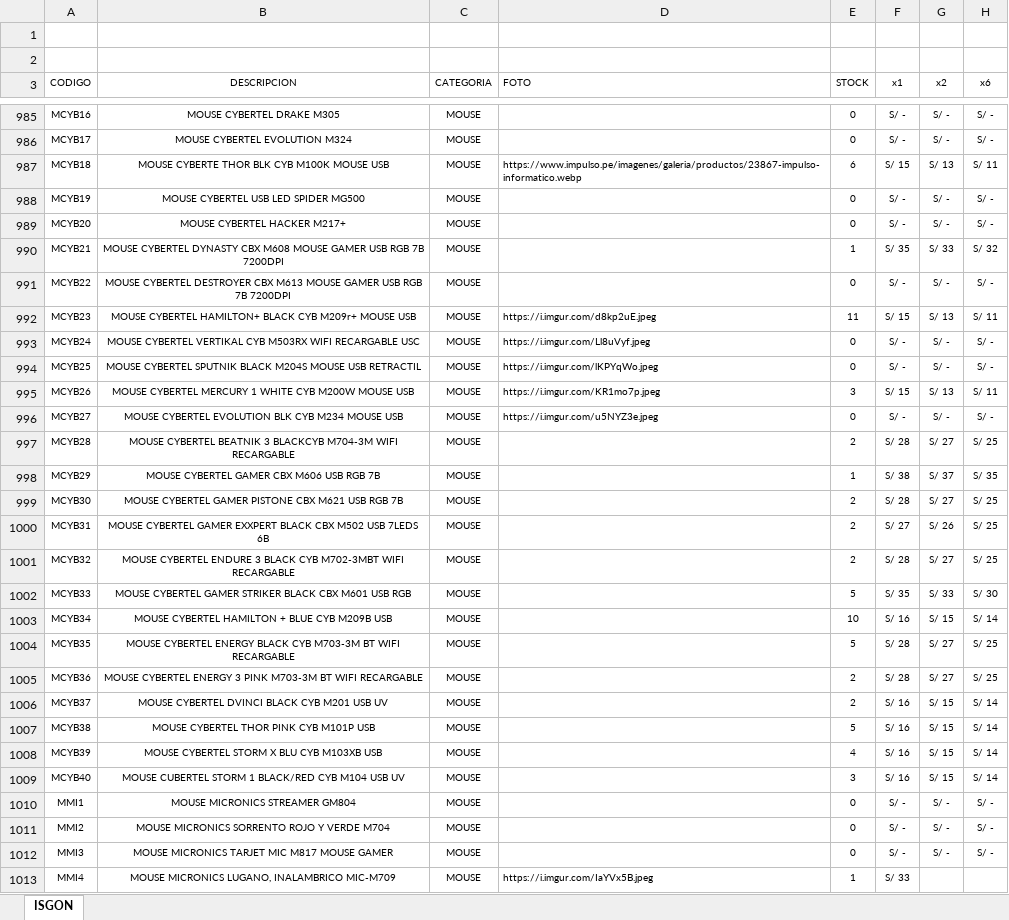
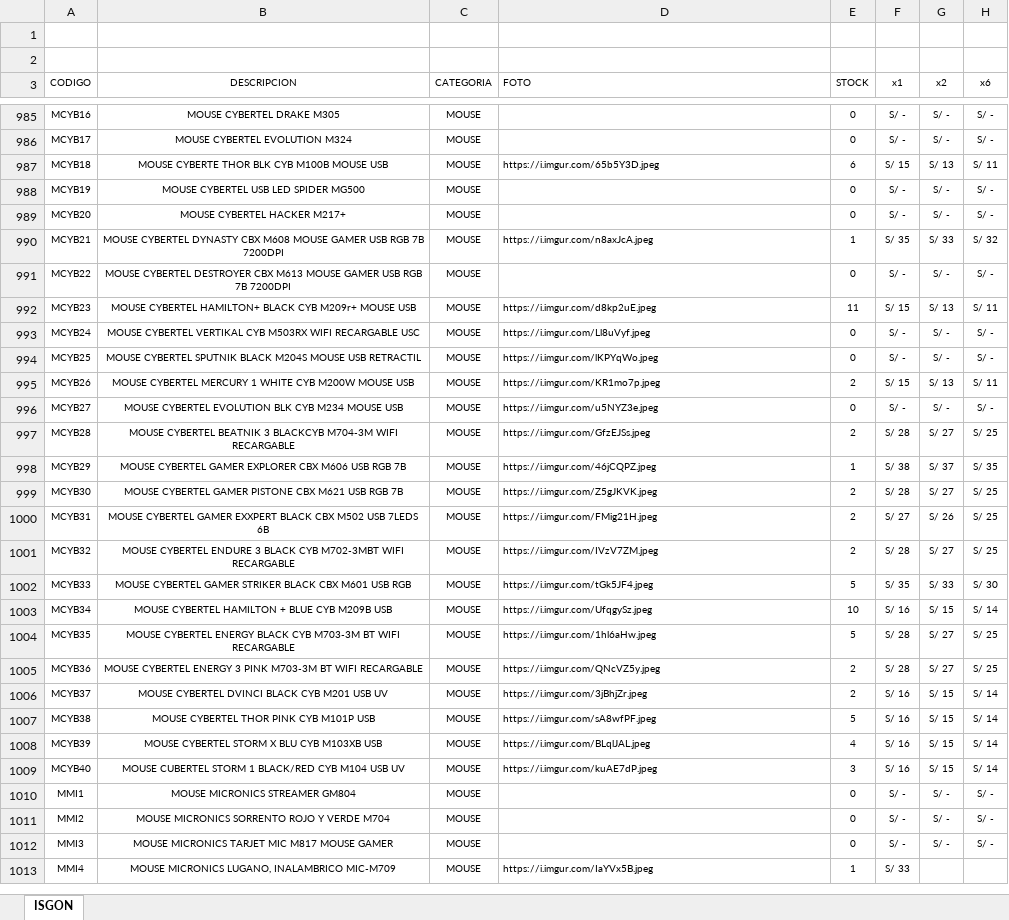
Before and after one commit to isgonweb/isgon, an Excel workbook: isgon.xlsx, sheet ISGON, drawn as a sheet; only a part is shown, gaps mark what is left out; values as stored, in another font and other column widths than the file's, no borders; table styles not drawn; the diff covers the shown part only; the diff names each change by its address in the sheet, - before the commit and + after, or states it on an @@ line.

```diff
--- a/isgon.xlsx (sheet ISGON)
+++ b/isgon.xlsx (sheet ISGON)
-B987 (DESCRIPCION): MOUSE CYBERTE THOR BLK CYB M100K MOUSE USB
+B987 (DESCRIPCION): MOUSE CYBERTE THOR BLK CYB M100B MOUSE USB
-D987 (FOTO): https://www.impulso.pe/imagenes/galeria/productos/23867-impulso-informatico.webp
+D987 (FOTO): https://i.imgur.com/65b5Y3D.jpeg
-D990 (FOTO): (empty)
+D990 (FOTO): https://i.imgur.com/n8axJcA.jpeg
-E995 (STOCK): 3
+E995 (STOCK): 2
-D997 (FOTO): (empty)
+D997 (FOTO): https://i.imgur.com/GfzEJSs.jpeg
-B998 (DESCRIPCION): MOUSE CYBERTEL GAMER CBX M606 USB RGB 7B
+B998 (DESCRIPCION): MOUSE CYBERTEL GAMER EXPLORER CBX M606 USB RGB 7B
-D998 (FOTO): (empty)
+D998 (FOTO): https://i.imgur.com/46jCQPZ.jpeg
-D999 (FOTO): (empty)
+D999 (FOTO): https://i.imgur.com/Z5gJKVK.jpeg
-D1000 (FOTO): (empty)
+D1000 (FOTO): https://i.imgur.com/FMig21H.jpeg
-D1001 (FOTO): (empty)
+D1001 (FOTO): https://i.imgur.com/IVzV7ZM.jpeg
-D1002 (FOTO): (empty)
+D1002 (FOTO): https://i.imgur.com/tGk5JF4.jpeg
-D1003 (FOTO): (empty)
+D1003 (FOTO): https://i.imgur.com/UfqgySz.jpeg
-D1004 (FOTO): (empty)
+D1004 (FOTO): https://i.imgur.com/1hl6aHw.jpeg
-D1005 (FOTO): (empty)
+D1005 (FOTO): https://i.imgur.com/QNcVZ5y.jpeg
-D1006 (FOTO): (empty)
+D1006 (FOTO): https://i.imgur.com/3jBhjZr.jpeg
-D1007 (FOTO): (empty)
+D1007 (FOTO): https://i.imgur.com/sA8wfPF.jpeg
-D1008 (FOTO): (empty)
+D1008 (FOTO): https://i.imgur.com/BLqlJAL.jpeg
-D1009 (FOTO): (empty)
+D1009 (FOTO): https://i.imgur.com/kuAE7dP.jpeg
```
Also changed, not shown: 172 edited cells elsewhere in this sheet.
